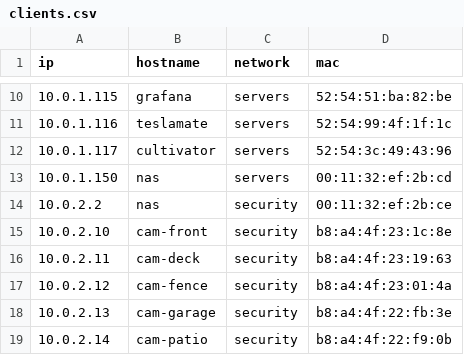
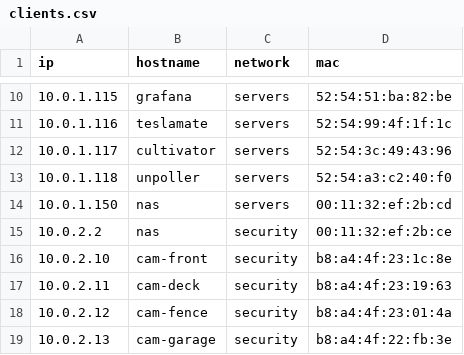
Before and after one commit to akerl/unifi-site, a CSV file: clients.csv, drawn as a sheet; only a part is shown, gaps mark what is left out; the shorter side is filled out with more unchanged rows; the diff names each change by its address in the sheet, - before the commit and + after, or states it on an @@ line.

Commit message:
add unpoller

```diff
--- a/clients.csv
+++ b/clients.csv
+row 13: 10.0.1.118 | unpoller | servers | 52:54:a3:c2:40:f0
```
Also changed, not shown: 2 other files.
